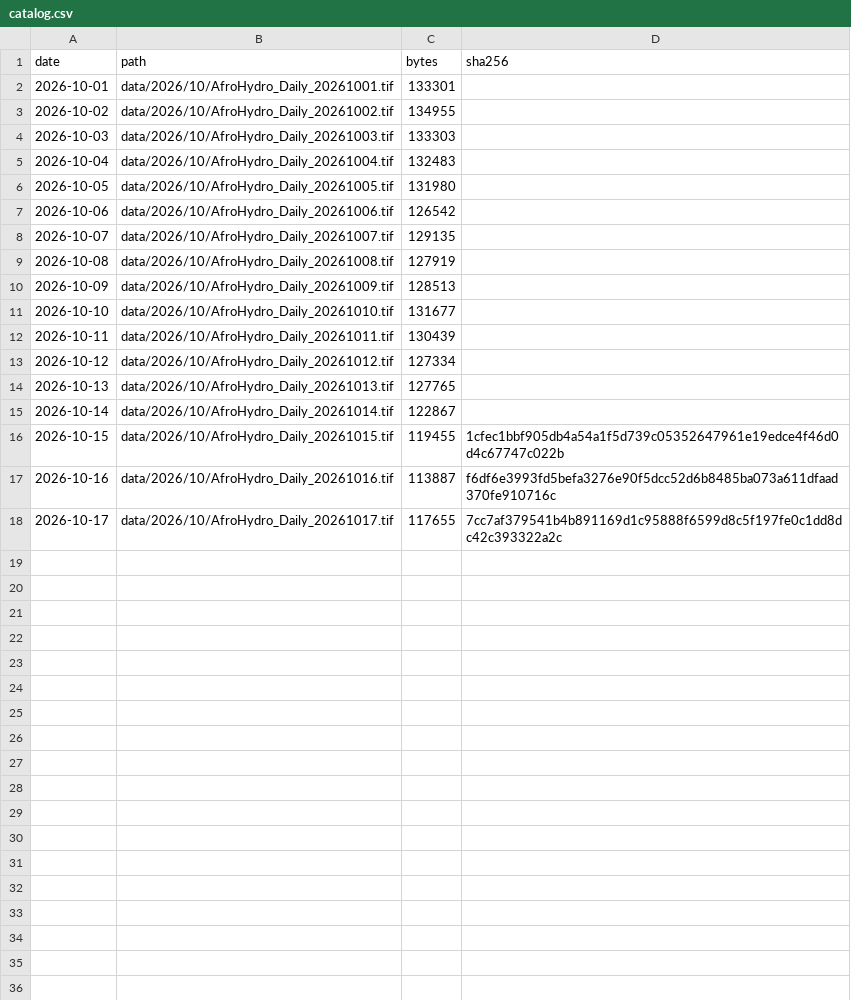
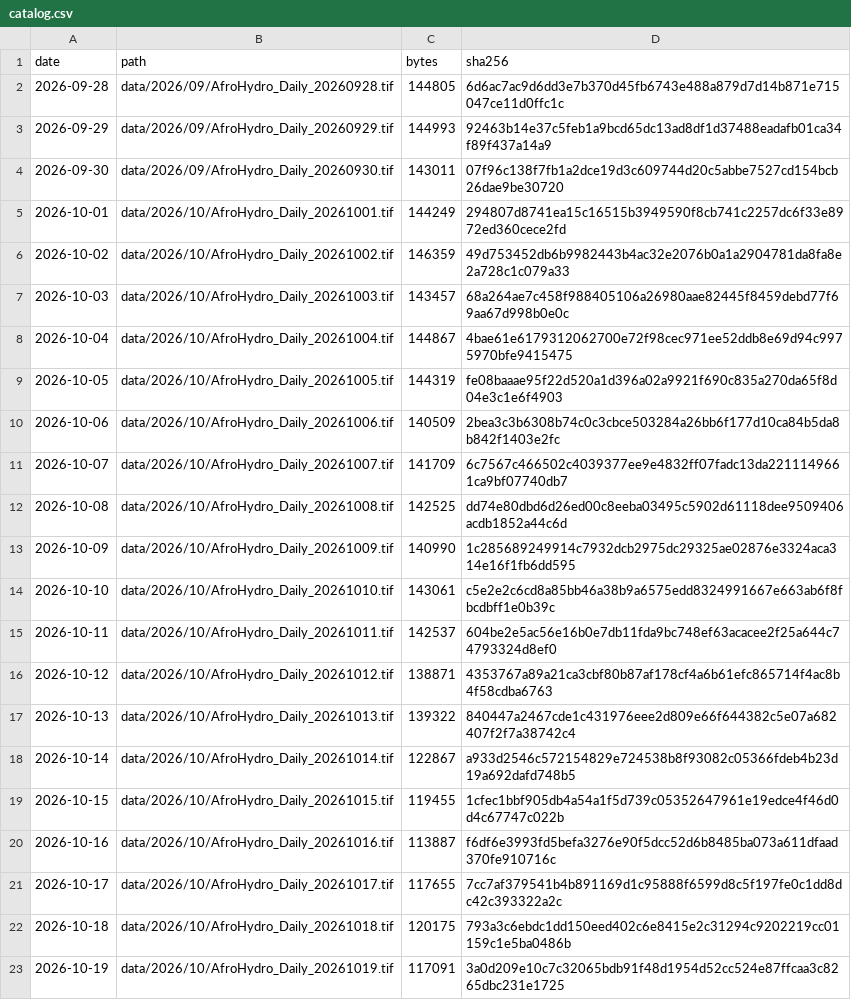
Before and after one commit to abolu2016/AfroHydro-Daily-Rainfall-Data, a CSV file: catalog.csv, drawn as a sheet; only a part is shown; the diff covers the shown part only.

Commit message:
Publish AfroHydro daily analyses 2026-10-22

```diff
--- a/catalog.csv
+++ b/catalog.csv
@@ -1,16 +1,19 @@
 date,path,bytes,sha256
-2026-10-01,data/2026/10/AfroHydro_Daily_20261001.tif,133301,
-2026-10-02,data/2026/10/AfroHydro_Daily_20261002.tif,134955,
-2026-10-03,data/2026/10/AfroHydro_Daily_20261003.tif,133303,
-2026-10-04,data/2026/10/AfroHydro_Daily_20261004.tif,132483,
-2026-10-05,data/2026/10/AfroHydro_Daily_20261005.tif,131980,
-2026-10-06,data/2026/10/AfroHydro_Daily_20261006.tif,126542,
-2026-10-07,data/2026/10/AfroHydro_Daily_20261007.tif,129135,
-2026-10-08,data/2026/10/AfroHydro_Daily_20261008.tif,127919,
-2026-10-09,data/2026/10/AfroHydro_Daily_20261009.tif,128513,
-2026-10-10,data/2026/10/AfroHydro_Daily_20261010.tif,131677,
-2026-10-11,data/2026/10/AfroHydro_Daily_20261011.tif,130439,
-2026-10-12,data/2026/10/AfroHydro_Daily_20261012.tif,127334,
-2026-10-13,data/2026/10/AfroHydro_Daily_20261013.tif,127765,
-2026-10-14,data/2026/10/AfroHydro_Daily_20261014.tif,122867,
+2026-09-28,data/2026/09/AfroHydro_Daily_20260928.tif,144805,6d6ac7ac9d6dd3e7b370d45fb6743e488a879d7d14b871e715047ce11d0ffc1c
+2026-09-29,data/2026/09/AfroHydro_Daily_20260929.tif,144993,92463b14e37c5feb1a9bcd65dc13ad8df1d37488eadafb01ca34f89f437a14a9
+2026-09-30,data/2026/09/AfroHydro_Daily_20260930.tif,143011,07f96c138f7fb1a2dce19d3c609744d20c5abbe7527cd154bcb26dae9be30720
+2026-10-01,data/2026/10/AfroHydro_Daily_20261001.tif,144249,294807d8741ea15c16515b3949590f8cb741c2257dc6f33e8972ed360cece2fd
+2026-10-02,data/2026/10/AfroHydro_Daily_20261002.tif,146359,49d753452db6b9982443b4ac32e2076b0a1a2904781da8fa8e2a728c1c079a33
+2026-10-03,data/2026/10/AfroHydro_Daily_20261003.tif,143457,68a264ae7c458f988405106a26980aae82445f8459debd77f69aa67d998b0e0c
+2026-10-04,data/2026/10/AfroHydro_Daily_20261004.tif,144867,4bae61e6179312062700e72f98cec971ee52ddb8e69d94c9975970bfe9415475
+2026-10-05,data/2026/10/AfroHydro_Daily_20261005.tif,144319,fe08baaae95f22d520a1d396a02a9921f690c835a270da65f8d04e3c1e6f4903
+2026-10-06,data/2026/10/AfroHydro_Daily_20261006.tif,140509,2bea3c3b6308b74c0c3cbce503284a26bb6f177d10ca84b5da8b842f1403e2fc
+2026-10-07,data/2026/10/AfroHydro_Daily_20261007.tif,141709,6c7567c466502c4039377ee9e4832ff07fadc13da2211149661ca9bf07740db7
+2026-10-08,data/2026/10/AfroHydro_Daily_20261008.tif,142525,dd74e80dbd6d26ed00c8eeba03495c5902d61118dee9509406acdb1852a44c6d
+2026-10-09,data/2026/10/AfroHydro_Daily_20261009.tif,140990,1c285689249914c7932dcb2975dc29325ae02876e3324aca314e16f1fb6dd595
+2026-10-10,data/2026/10/AfroHydro_Daily_20261010.tif,143061,c5e2e2c6cd8a85bb46a38b9a6575edd8324991667e663ab6f8fbcdbff1e0b39c
+2026-10-11,data/2026/10/AfroHydro_Daily_20261011.tif,142537,604be2e5ac56e16b0e7db11fda9bc748ef63acacee2f25a644c74793324d8ef0
+2026-10-12,data/2026/10/AfroHydro_Daily_20261012.tif,138871,4353767a89a21ca3cbf80b87af178cf4a6b61efc865714f4ac8b4f58cdba6763
+2026-10-13,data/2026/10/AfroHydro_Daily_20261013.tif,139322,840447a2467cde1c431976eee2d809e66f644382c5e07a682407f2f7a38742c4
+2026-10-14,data/2026/10/AfroHydro_Daily_20261014.tif,122867,a933d2546c572154829e724538b8f93082c05366fdeb4b23d19a692dafd748b5
 2026-10-15,data/2026/10/AfroHydro_Daily_20261015.tif,119455,1cfec1bbf905db4a54a1f5d739c05352647961e19edce4f46d0d4c67747c022b
@@ -18 +21,3 @@ date,path,bytes,sha256
 2026-10-17,data/2026/10/AfroHydro_Daily_20261017.tif,117655,7cc7af379541b4b891169d1c95888f6599d8c5f197fe0c1dd8dc42c393322a2c
+2026-10-18,data/2026/10/AfroHydro_Daily_20261018.tif,120175,793a3c6ebdc1dd150eed402c6e8415e2c31294c9202219cc01159c1e5ba0486b
+2026-10-19,data/2026/10/AfroHydro_Daily_20261019.tif,117091,3a0d209e10c7c32065bdb91f48d1954d52cc524e87ffcaa3c8265dbc231e1725
```
Also changed, not shown: 2 added rows elsewhere in this file, 23 other files.
